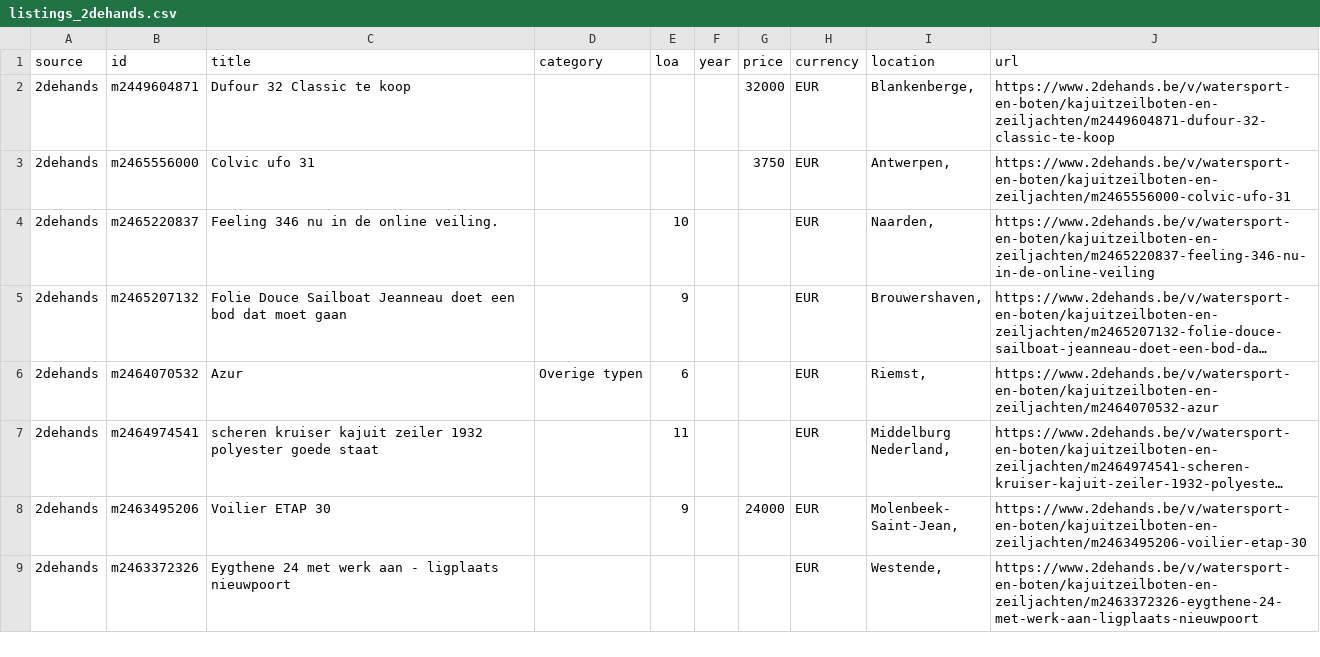
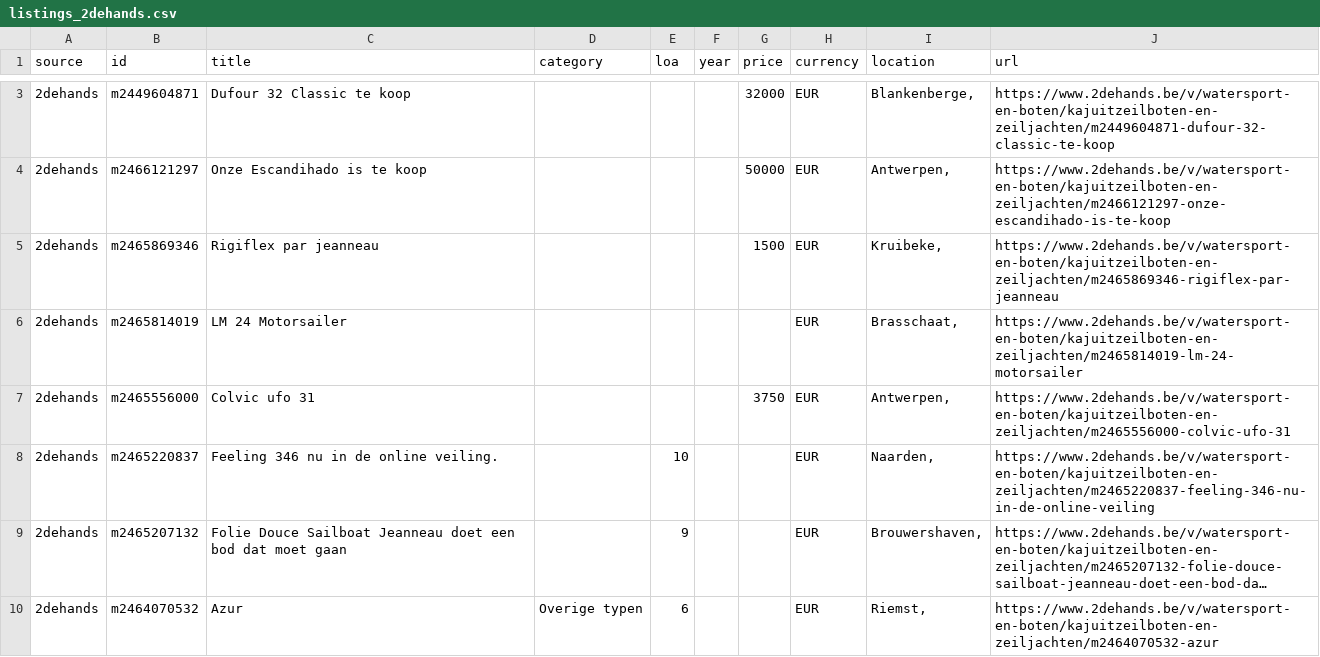
Before and after one commit to mcprins/boat-per-buck, a CSV file: data/listings_2dehands.csv, drawn as a sheet; only a part is shown, gaps mark what is left out; the shorter side is filled out with more unchanged rows; long unchanged cells end in …; the diff covers the shown part only.

```diff
--- a/data/listings_2dehands.csv
+++ b/data/listings_2dehands.csv
@@ -2,2 +3,5 @@ source,id,title,category,loa,year,price,currency,location,url
 2dehands,m2449604871,Dufour 32 Classic te koop,,,,32000,EUR,"Blankenberge, ",https://www.2dehands.be/v/watersport-en-boten/kajuitzeilboten-en-zeiljachten/m2449604871-dufour-32-classic-te-koop
+2dehands,m2466121297,Onze Escandihado is te koop,,,,50000,EUR,"Antwerpen, ",https://www.2dehands.be/v/watersport-en-boten/kajuitzeilboten-en-zeiljachten/m2466121297-onze-escandihado-is-te-koop
+2dehands,m2465869346,Rigiflex par jeanneau,,,,1500,EUR,"Kruibeke, ",https://www.2dehands.be/v/watersport-en-boten/kajuitzeilboten-en-zeiljachten/m2465869346-rigiflex-par-jeanneau
+2dehands,m2465814019,LM 24 Motorsailer,,,,,EUR,"Brasschaat, ",https://www.2dehands.be/v/watersport-en-boten/kajuitzeilboten-en-zeiljachten/m2465814019-lm-24-motorsailer
 2dehands,m2465556000,Colvic ufo 31,,,,3750,EUR,"Antwerpen, ",https://www.2dehands.be/v/watersport-en-boten/kajuitzeilboten-en-zeiljachten/m2465556000-colvic-ufo-31
```
Also changed, not shown: 2 added rows, 3 removed rows and 4 edited cells elsewhere in this file, data/listings_apolloduck.csv, data/listings_boat24.csv, 2 other files.
